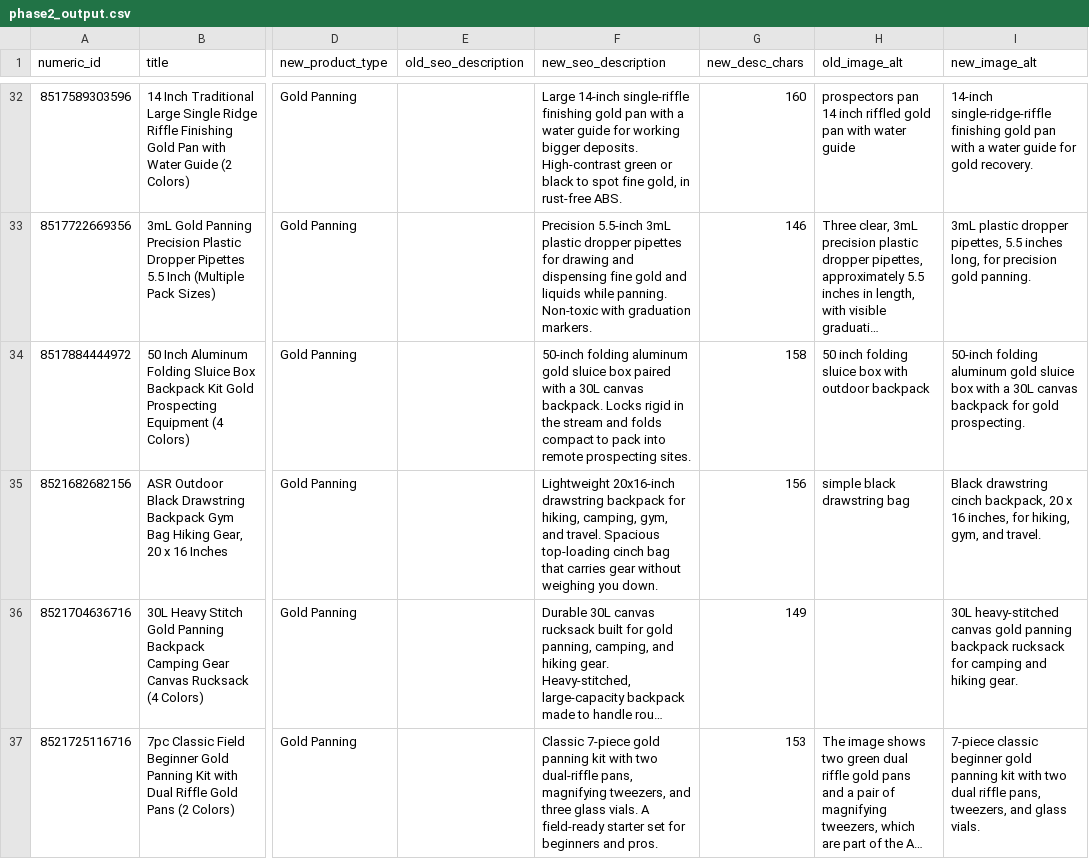
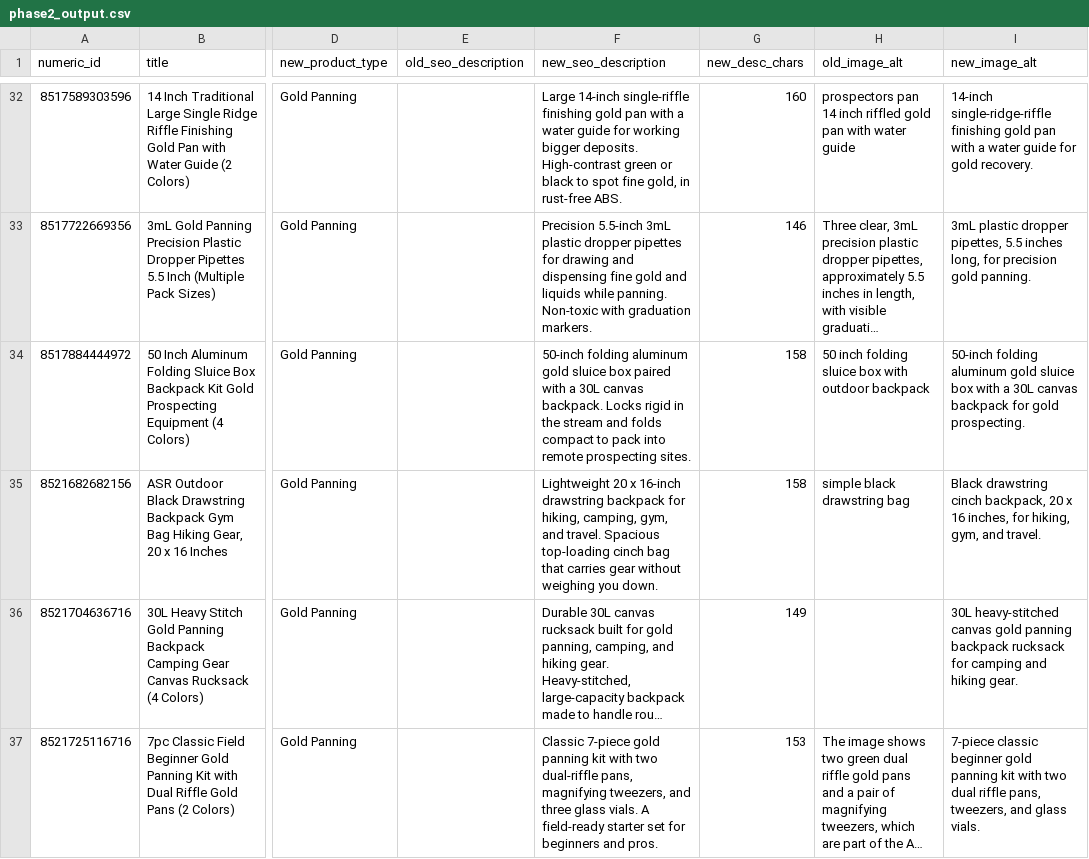
Before and after one commit to SkylerrSimpson/marketplace-seo-optimization, a CSV file: shopify/data/output/phase2_output.csv, drawn as a sheet; only a part is shown, gaps mark what is left out; long unchanged cells end in …; the diff names each change by its address in the sheet, - before the commit and + after, or states it on an @@ line.

Commit message:
updated phase 2 output

```diff
--- a/shopify/data/output/phase2_output.csv
+++ b/shopify/data/output/phase2_output.csv
-F35 (new_seo_description): Lightweight 20x16-inch drawstring backpack…
+F35 (new_seo_description): Lightweight 20 x 16-inch drawstring backpack…
-G35 (new_desc_chars): 156
+G35 (new_desc_chars): 158
```
Also changed, not shown: 2 other files.
